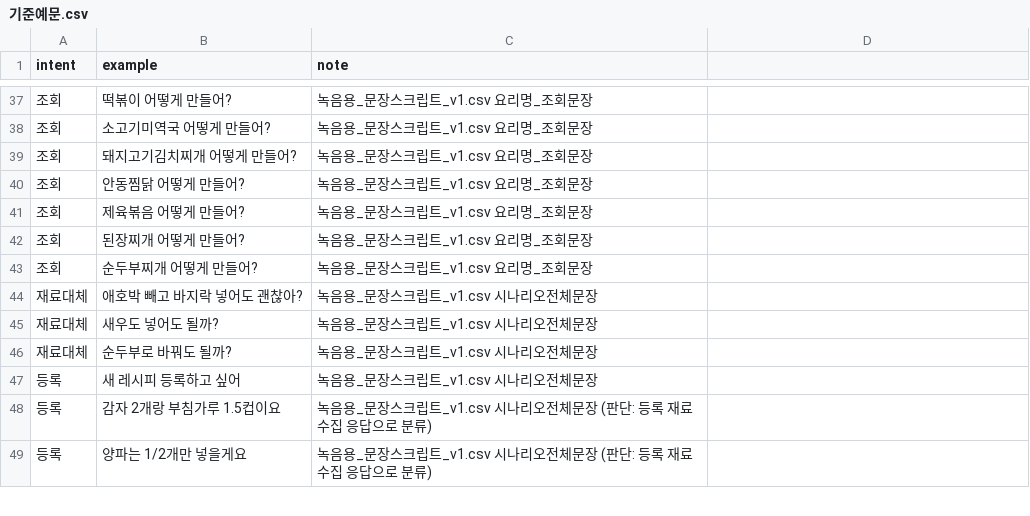
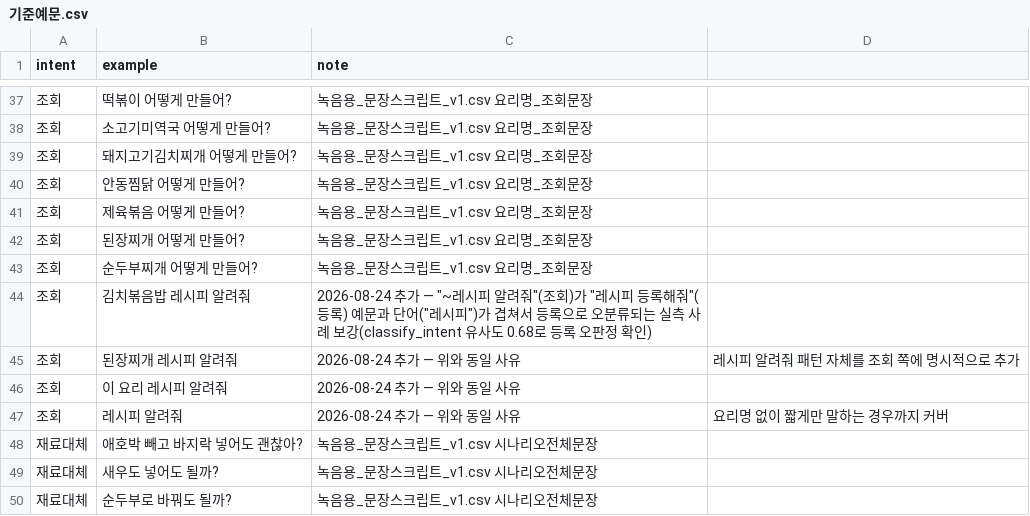
Before and after one commit to chefear-team/ChefEar_ai, a CSV file: data/intent_examples/기준예문.csv, drawn as a sheet; only a part is shown, gaps mark what is left out; the shorter side is filled out with more unchanged rows.

Commit message:
fix: 상시 마이크 실사용 중 발견된 버그 모음 수정
- 의도분류: "레시피 알려줘"(조회)가 "레시피 등록해줘"와 단어("레시피")가
  겹쳐 등록으로 오분류되던 사례 보강(기준예문.csv, 유사도 0.68 오판정 실측)
- STT: 결과에 깨진 문자(U+FFFD)가 섞여 나오면 인식 실패로 취급해 빈
  문자열을 반환, "다시 말씀해주세요"로 안내되게 함
- dispatch: is_home_word()를 완전일치 대신 포함(in) 방식으로 완화 —
  "처음으로"라고 말했는데 군더더기가 붙어 못 잡히고 등록 화면으로
  잘못 넘어가던 버그 수정
- recipe_confirm 화면: "응"/"좋아" 같은 확정 발화가 대화 기록(chat_log)에서
  누락되던 버그 수정, "좋아" 매칭을 "좋" 어근으로 완화(STT가 "좋다고?"로
  인식하는 경우까지 대응)
- voice_io: 로딩 팝업이 다음 화면까지 잔상으로 남아 오디오가 겹쳐
  들리던 버그 수정(st.empty()로 명시적 정리)
- .gitignore: run_local.sh 무시 추가

```diff
--- a/data/intent_examples/기준예문.csv
+++ b/data/intent_examples/기준예문.csv
@@ -43,2 +43,6 @@ intent,example,note
 조회,순두부찌개 어떻게 만들어?,녹음용_문장스크립트_v1.csv 요리명_조회문장
+조회,김치볶음밥 레시피 알려줘,2026-08-24 추가 — "~레시피 알려줘"(조회)가 "레시피 등록해줘"(등록) 예문과 단어("레시피")가 겹쳐서 등록으로 오분류되는 실측 사례 보강(classify_intent 유사도 0.68로 등록 오판정 확인)
+조회,된장찌개 레시피 알려줘,2026-08-24 추가 — 위와 동일 사유, "레시피 알려줘" 패턴 자체를 조회 쪽에 명시적으로 추가
+조회,이 요리 레시피 알려줘,2026-08-24 추가 — 위와 동일 사유
+조회,레시피 알려줘,2026-08-24 추가 — 위와 동일 사유, 요리명 없이 짧게만 말하는 경우까지 커버
 재료대체,애호박 빼고 바지락 넣어도 괜찮아?,녹음용_문장스크립트_v1.csv 시나리오전체문장
```
Also changed, not shown: 5 other files.
